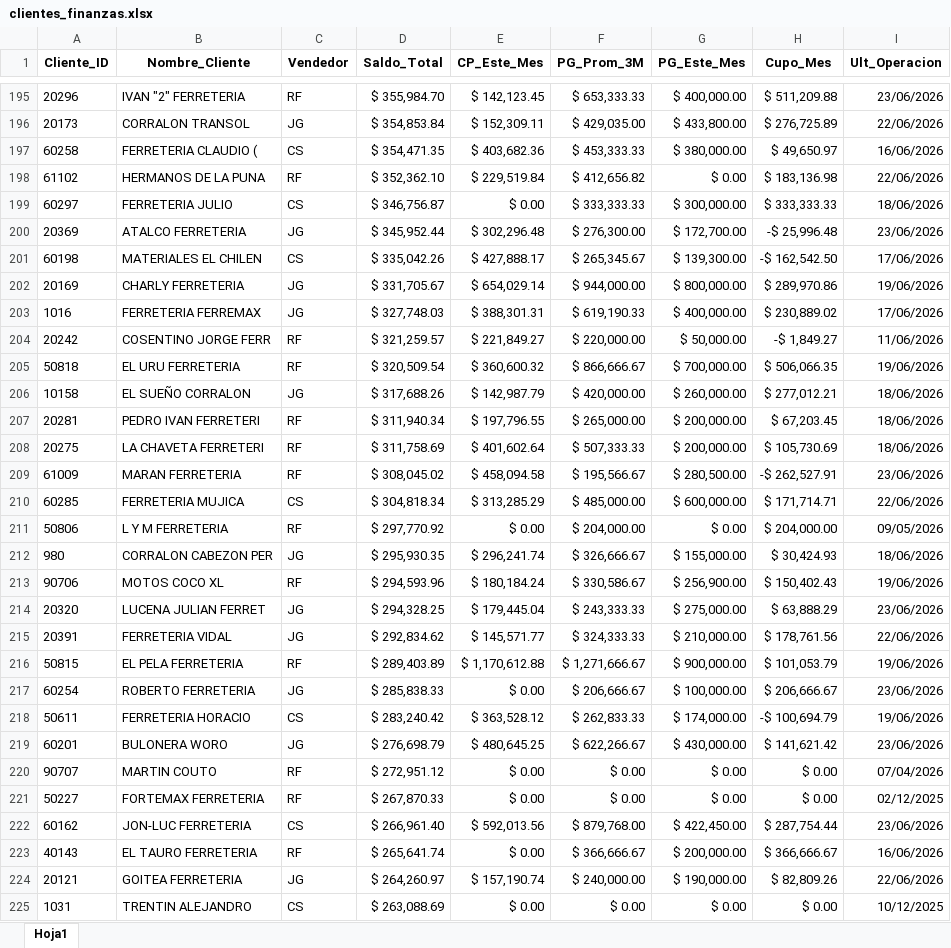
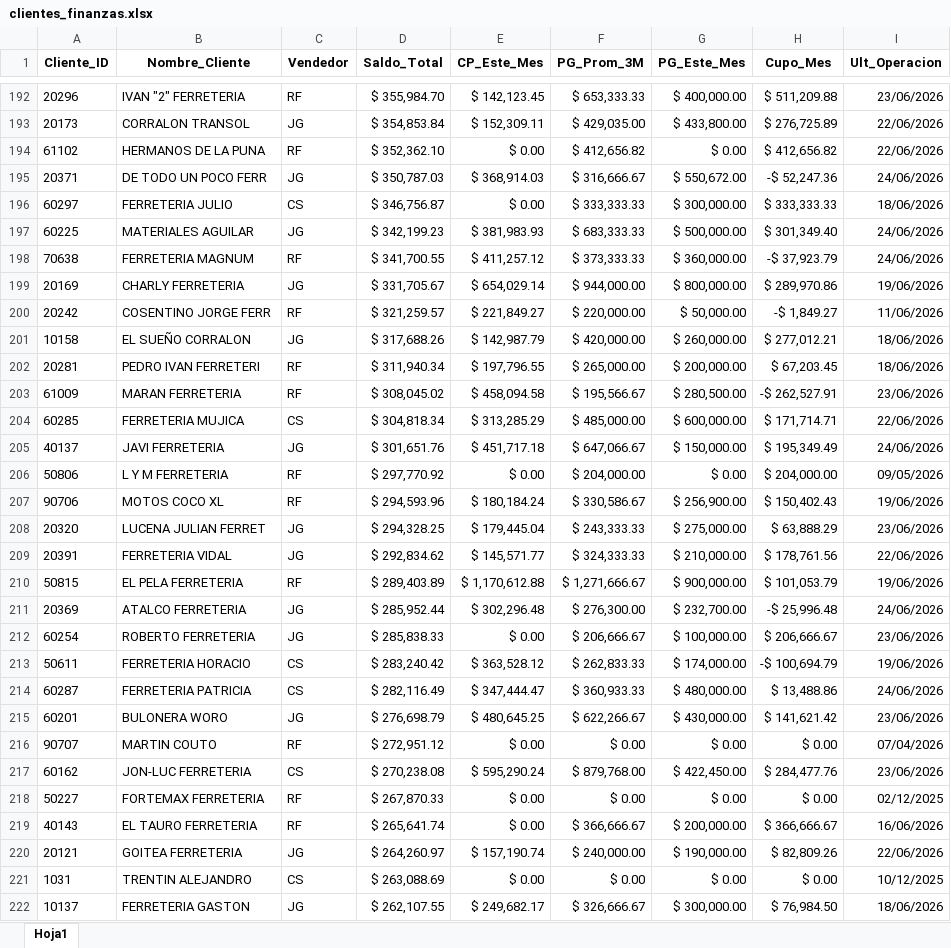
Before and after one commit to ferremax-cat/pinterest-f, an Excel workbook: excel/clientes_finanzas.xlsx, sheet Hoja1, drawn as a sheet; only a part is shown, gaps mark what is left out; the shorter side is filled out with more unchanged rows; values as stored, in another font and other column widths than the file's, no borders; removed rows and columns are numbered as before the commit, all else as after; the diff covers the shown part only; the diff names each change by its address in the sheet, - before the commit and + after, or states it on an @@ line.

```diff
--- a/excel/clientes_finanzas.xlsx (sheet Hoja1)
+++ b/excel/clientes_finanzas.xlsx (sheet Hoja1)
-row 197: 60258 | FERRETERIA CLAUDIO ( | CS | $ 354,471.35 | $ 403,682.36 | $ 453,333.33 | $ 380,000.00 | $ 49,650.97 | 16/06/2026
-E194 (CP_Este_Mes): $ 229,519.84
+E194 (CP_Este_Mes): $ 0.00
-H194 (Cupo_Mes): $ 183,136.98
+H194 (Cupo_Mes): $ 412,656.82
+row 195: 20371 | DE TODO UN POCO FERR | JG | $ 350,787.03 | $ 368,914.03 | $ 316,666.67 | $ 550,672.00 | -$ 52,247.36 | 24/06/2026
-row 200: 20369 | ATALCO FERRETERIA | JG | $ 345,952.44 | $ 302,296.48 | $ 276,300.00 | $ 172,700.00 | -$ 25,996.48 | 23/06/2026
-row 201: 60198 | MATERIALES EL CHILEN | CS | $ 335,042.26 | $ 427,888.17 | $ 265,345.67 | $ 139,300.00 | -$ 162,542.50 | 17/06/2026
+row 197: 60225 | MATERIALES AGUILAR | JG | $ 342,199.23 | $ 381,983.93 | $ 683,333.33 | $ 500,000.00 | $ 301,349.40 | 24/06/2026
+row 198: 70638 | FERRETERIA MAGNUM | RF | $ 341,700.55 | $ 411,257.12 | $ 373,333.33 | $ 360,000.00 | -$ 37,923.79 | 24/06/2026
-row 203: 1016 | FERRETERIA FERREMAX | JG | $ 327,748.03 | $ 388,301.31 | $ 619,190.33 | $ 400,000.00 | $ 230,889.02 | 17/06/2026
-row 205: 50818 | EL URU FERRETERIA | RF | $ 320,509.54 | $ 360,600.32 | $ 866,666.67 | $ 700,000.00 | $ 506,066.35 | 19/06/2026
-row 208: 20275 | LA CHAVETA FERRETERI | RF | $ 311,758.69 | $ 401,602.64 | $ 507,333.33 | $ 200,000.00 | $ 105,730.69 | 18/06/2026
+row 205: 40137 | JAVI FERRETERIA | JG | $ 301,651.76 | $ 451,717.18 | $ 647,066.67 | $ 150,000.00 | $ 195,349.49 | 24/06/2026
-row 212: 980 | CORRALON CABEZON PER | JG | $ 295,930.35 | $ 296,241.74 | $ 326,666.67 | $ 155,000.00 | $ 30,424.93 | 18/06/2026
+row 211: 20369 | ATALCO FERRETERIA | JG | $ 285,952.44 | $ 302,296.48 | $ 276,300.00 | $ 232,700.00 | -$ 25,996.48 | 24/06/2026
+row 214: 60287 | FERRETERIA PATRICIA | CS | $ 282,116.49 | $ 347,444.47 | $ 360,933.33 | $ 480,000.00 | $ 13,488.86 | 24/06/2026
+row 217: 60162 | JON-LUC FERRETERIA | CS | $ 270,238.08 | $ 595,290.24 | $ 879,768.00 | $ 422,450.00 | $ 284,477.76 | 23/06/2026
-row 222: 60162 | JON-LUC FERRETERIA | CS | $ 266,961.40 | $ 592,013.56 | $ 879,768.00 | $ 422,450.00 | $ 287,754.44 | 23/06/2026
```
Also changed, not shown: 79 added rows, 78 removed rows, 47 moved rows and 48 edited cells elsewhere in this sheet, imagenes_drive.xlsx, 4 other files.
